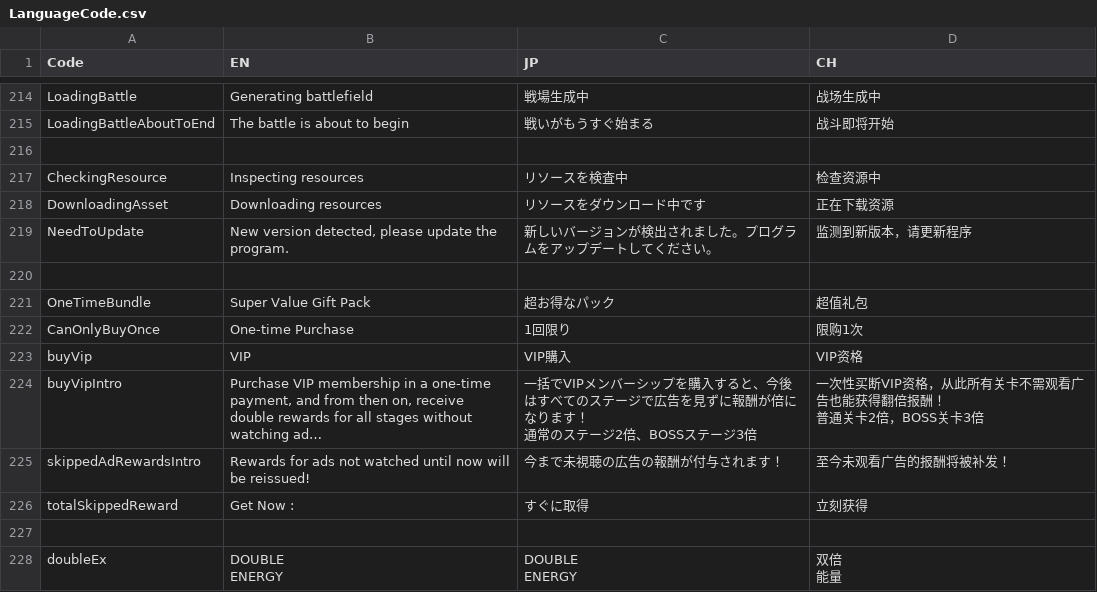
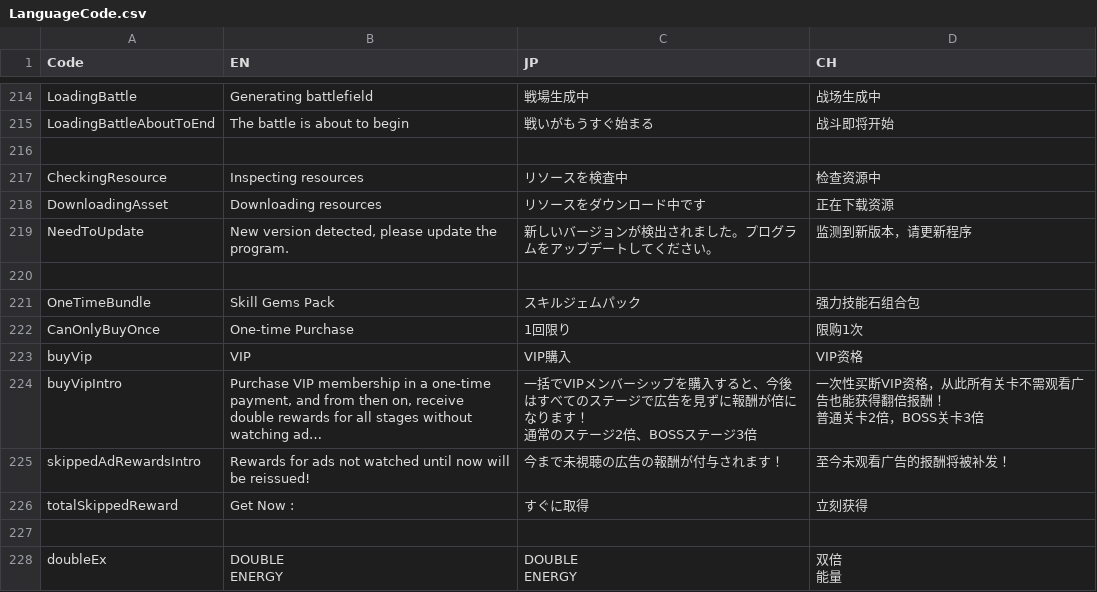
Before and after one commit to bodacheng/MComat, a CSV file: Assets/ExternalAssets/Config/LanguageCode.csv, drawn as a sheet; only a part is shown, gaps mark what is left out; long unchanged cells end in ….

```diff
--- a/Assets/ExternalAssets/Config/LanguageCode.csv
+++ b/Assets/ExternalAssets/Config/LanguageCode.csv
@@ -242,3 +242,3 @@ NeedToUpdate,"New version detected, please update the program.",新しいバー
 ,,,
-OneTimeBundle,Super Value Gift Pack,超お得なパック,超值礼包
+OneTimeBundle,Skill Gems Pack,スキルジェムパック,强力技能石组合包
 CanOnlyBuyOnce,One-time Purchase,1回限り,限购1次
```
Also changed, not shown: 2 other files.
